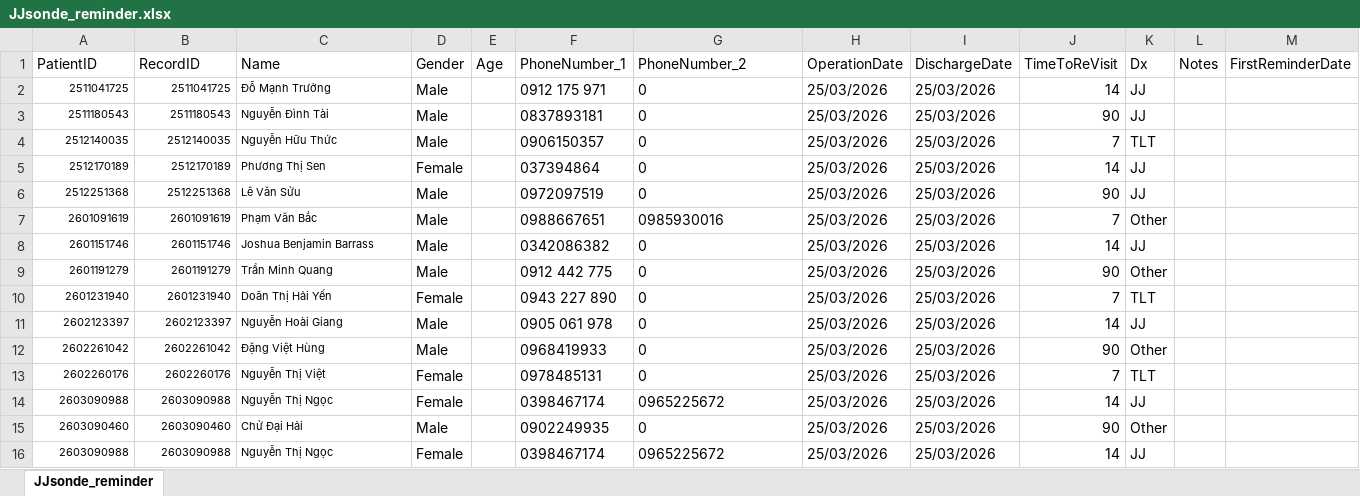
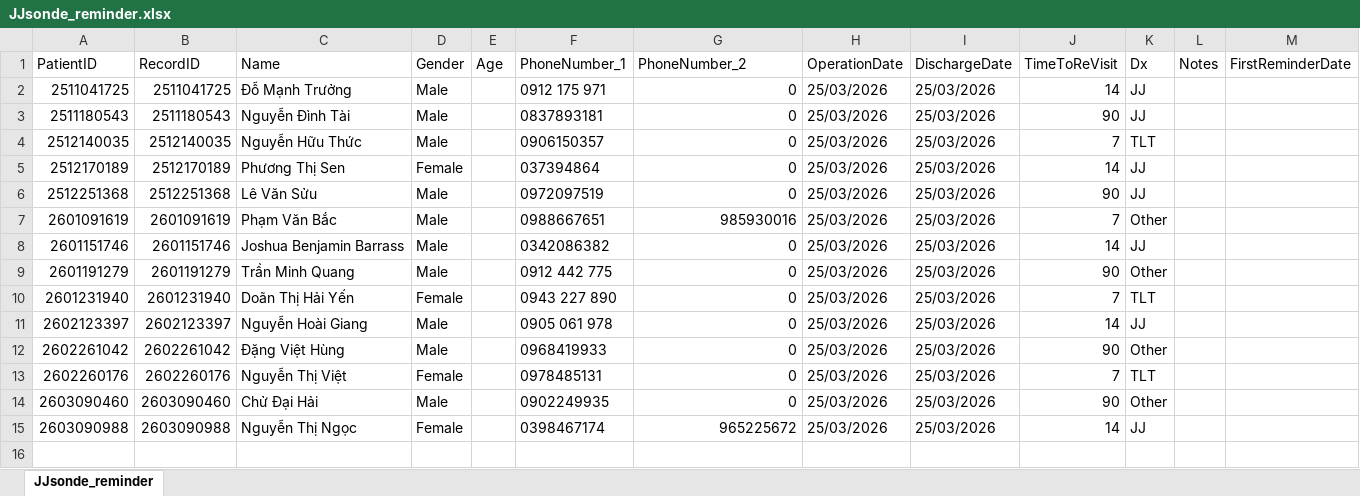
Before and after one commit to binhyc11/autoZalo, an Excel workbook: JJsonde_reminder.xlsx, sheet JJsonde_reminder, drawn as a sheet; only a part is shown; values as stored, in another font and other column widths than the file's, no borders; removed rows and columns are numbered as before the commit, all else as after; rows hold the shown columns only; the diff names each change by its address in the sheet, - before the commit and + after, or states it on an @@ line.

```diff
--- a/JJsonde_reminder.xlsx (sheet JJsonde_reminder)
+++ b/JJsonde_reminder.xlsx (sheet JJsonde_reminder)
@@ A2:C13 text size: larger @@
-G2:G6 alignment: left
+G2:G6 alignment: right
-G7 (PhoneNumber_2): 0985930016
+G7 (PhoneNumber_2): 985930016
-G8:G13 alignment: left
+G8:G13 alignment: right
-row 14: 2603090988 | 2603090988 | Nguyễn Thị Ngọc | Female |  | 0398467174 | 0965225672 | 25/03/2026 | 25/03/2026 | 14 | JJ
@@ A14:C15 text size: larger @@
-G14 alignment: left
+G14 alignment: right
-G15 (PhoneNumber_2): 0965225672
+G15 (PhoneNumber_2): 965225672
```
Also changed, not shown: reminder_messages.xlsx, 2 other files.
